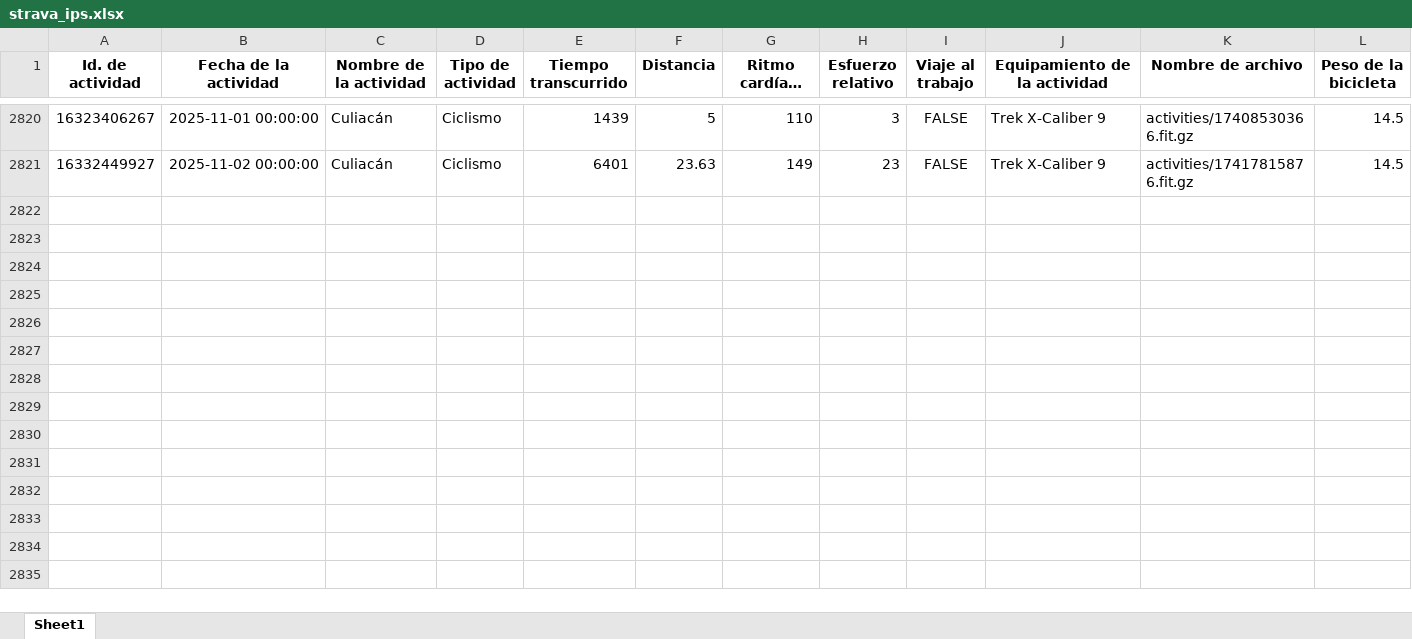
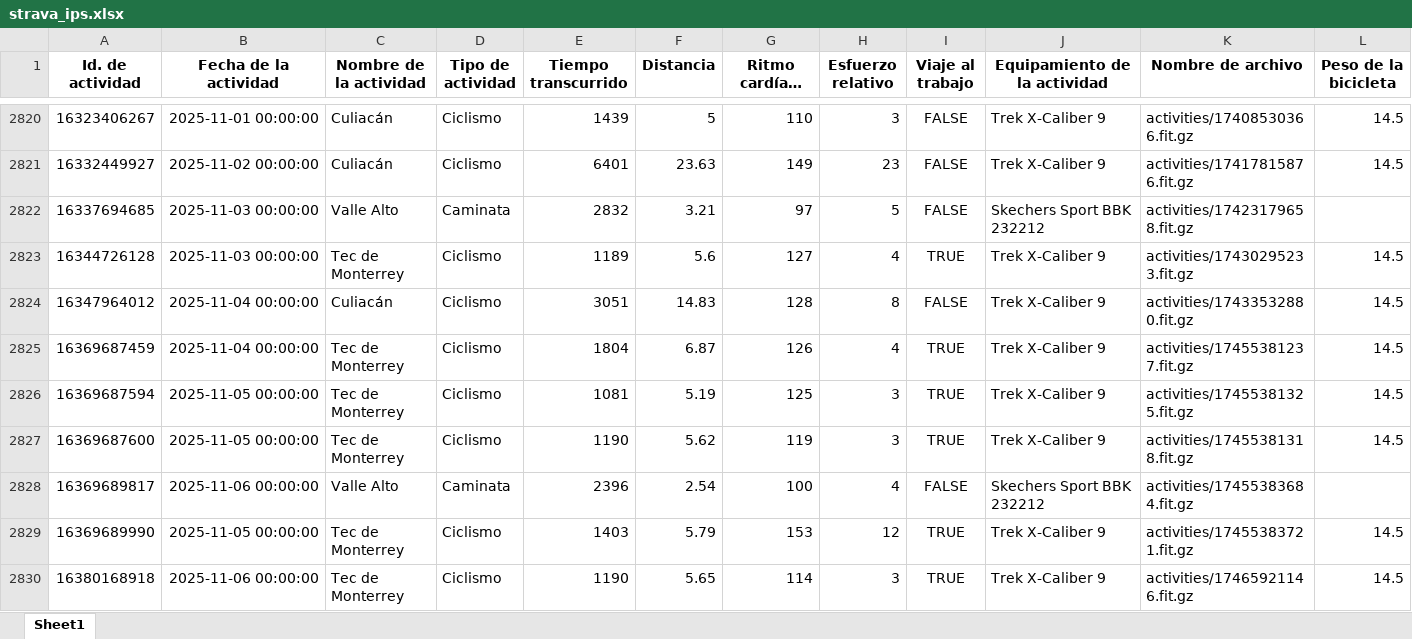
Before and after one commit to ivanps/Dashboard-Strava, an Excel workbook: data/strava_ips.xlsx, sheet Sheet1, drawn as a sheet; only a part is shown, gaps mark what is left out; long unchanged cells end in …; values as stored, in another font and other column widths than the file's, no borders; rows hold the shown columns only; the diff covers the shown part only; the diff names each change by its address in the sheet, - before the commit and + after, or states it on an @@ line.

Commit message:
Update data.

```diff
--- a/data/strava_ips.xlsx (sheet Sheet1)
+++ b/data/strava_ips.xlsx (sheet Sheet1)
+row 2822: 16337694685 | 2025-11-03 00:00:00 | Valle Alto | Caminata | 2832 | 3.21 | 97 | 5 | FALSE | Skechers Sport BBK 232212 | activities/17423179658.fit.gz
+row 2823: 16344726128 | 2025-11-03 00:00:00 | Tec de Monterrey | Ciclismo | 1189 | 5.6 | 127 | 4 | TRUE | Trek X-Caliber 9 | activities/17430295233.fit.gz | 14.5
+row 2824: 16347964012 | 2025-11-04 00:00:00 | Culiacán | Ciclismo | 3051 | 14.83 | 128 | 8 | FALSE | Trek X-Caliber 9 | activities/17433532880.fit.gz | 14.5
+row 2825: 16369687459 | 2025-11-04 00:00:00 | Tec de Monterrey | Ciclismo | 1804 | 6.87 | 126 | 4 | TRUE | Trek X-Caliber 9 | activities/17455381237.fit.gz | 14.5
+row 2826: 16369687594 | 2025-11-05 00:00:00 | Tec de Monterrey | Ciclismo | 1081 | 5.19 | 125 | 3 | TRUE | Trek X-Caliber 9 | activities/17455381325.fit.gz | 14.5
+row 2827: 16369687600 | 2025-11-05 00:00:00 | Tec de Monterrey | Ciclismo | 1190 | 5.62 | 119 | 3 | TRUE | Trek X-Caliber 9 | activities/17455381318.fit.gz | 14.5
+row 2828: 16369689817 | 2025-11-06 00:00:00 | Valle Alto | Caminata | 2396 | 2.54 | 100 | 4 | FALSE | Skechers Sport BBK 232212 | activities/17455383684.fit.gz
+row 2829: 16369689990 | 2025-11-05 00:00:00 | Tec de Monterrey | Ciclismo | 1403 | 5.79 | 153 | 12 | TRUE | Trek X-Caliber 9 | activities/17455383721.fit.gz | 14.5
+row 2830: 16380168918 | 2025-11-06 00:00:00 | Tec de Monterrey | Ciclismo | 1190 | 5.65 | 114 | 3 | TRUE | Trek X-Caliber 9 | activities/17465921146.fit.gz | 14.5
```
Also changed, not shown: 18 added rows elsewhere in this sheet, 1 other file.
